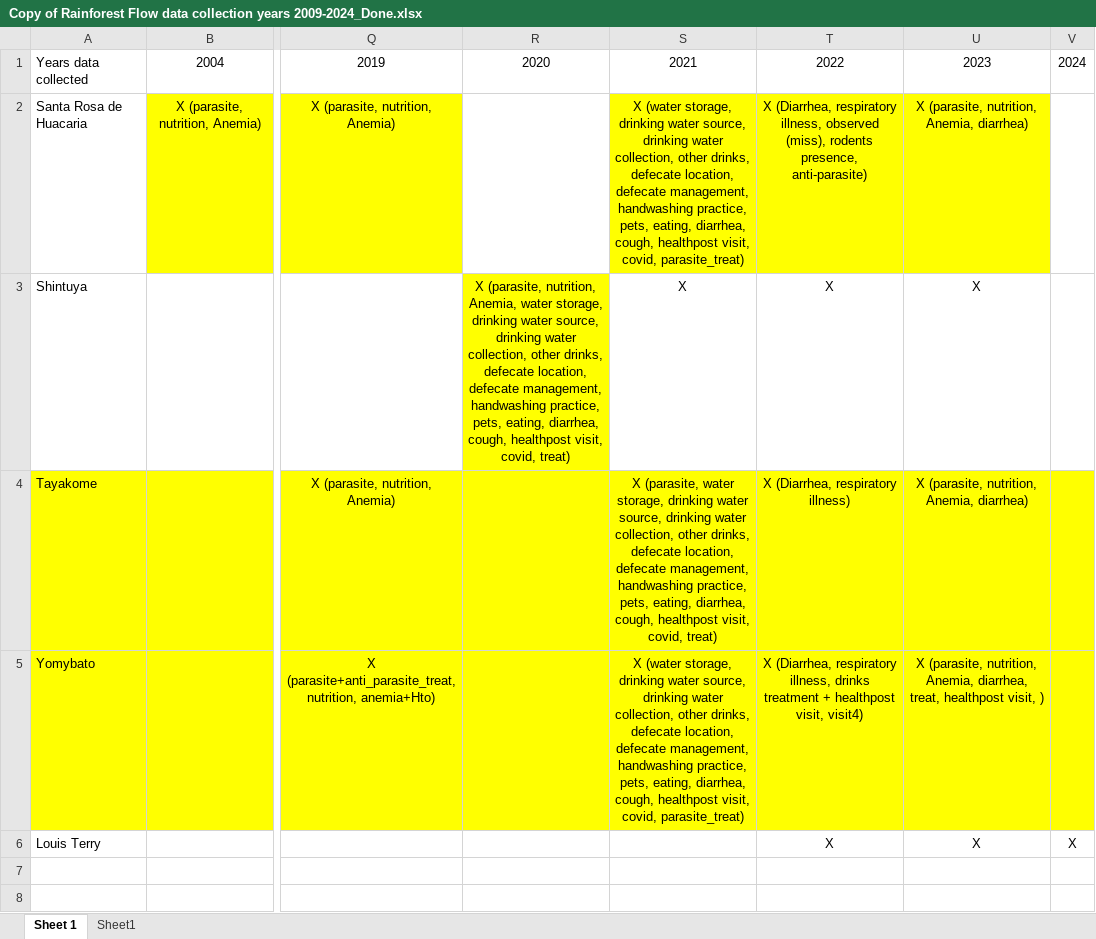
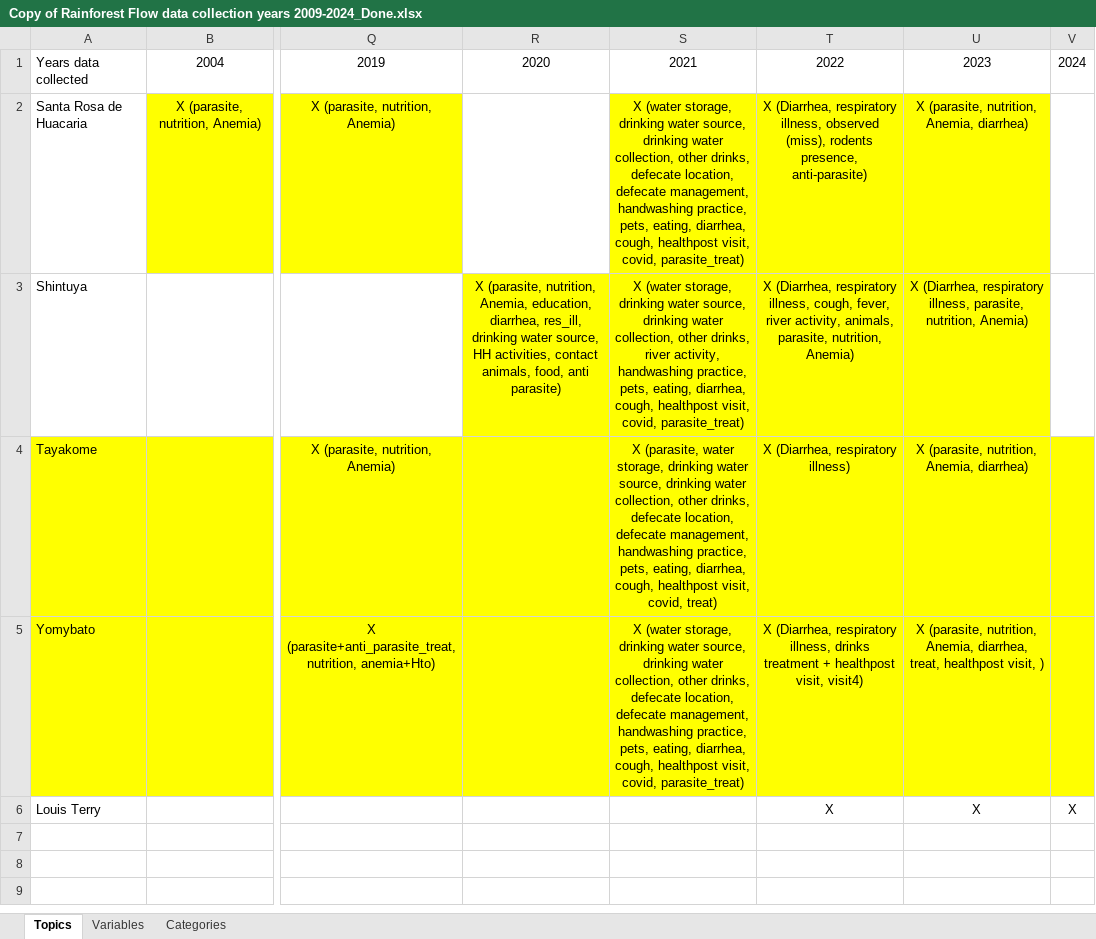
Before and after one commit to nayeemlab/PhD-WASH, an Excel workbook: Dataset_raw/Copy of Rainforest Flow data collection years 2009-2024_Done.xlsx, sheet Topics, drawn as a sheet; only a part is shown, gaps mark what is left out; values as stored, in another font and other column widths than the file's, no borders; the diff names each change by its address in the sheet, - before the commit and + after, or states it on an @@ line.

```diff
--- a/Dataset_raw/Copy of Rainforest Flow data collection years 2009-2024_Done.xlsx (sheet Topics)
+++ b/Dataset_raw/Copy of Rainforest Flow data collection years 2009-2024_Done.xlsx (sheet Topics)
-sheet tab: Sheet 1
+sheet tab: Topics
-sheet tab: Sheet1
+sheet tab: Variables
+sheet tab: Categories
-R3: …nutrition, Anemia, water storage, drinking water source, drinking water collection, other drinks, defecate location, defecate management, handwashing practice, pets, eating, diarrhea, cough, healthpost visit, covid, treat)
+R3: …nutrition, Anemia, education, diarrhea, res_ill, drinking water source, HH activities, contact animals, food, anti parasite)
-S3: X
+S3: X (water storage, drinking water source, drinking water collection, other drinks, river activity, handwashing practice, pets, eating, diarrhea, cough, healthpost visit, covid, parasite_treat)
-S3:U3 fill: none
+S3:U3 fill: #FFFF00
-T3: X
+T3: X (Diarrhea, respiratory illness, cough, fever, river activity, animals, parasite, nutrition, Anemia)
-U3: X
+U3: X (Diarrhea, respiratory illness, parasite, nutrition, Anemia)
```
Also changed, not shown: sheet Variables, 1 other file.
